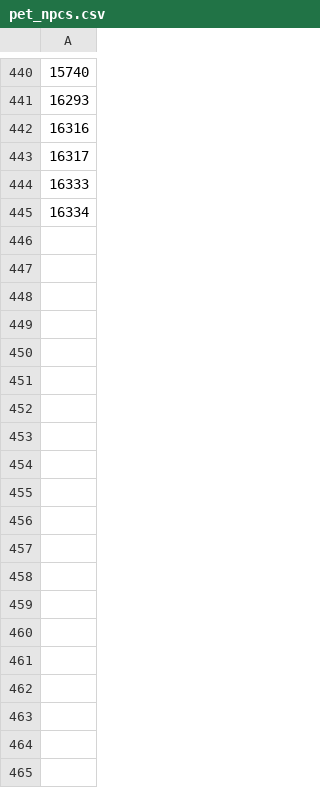
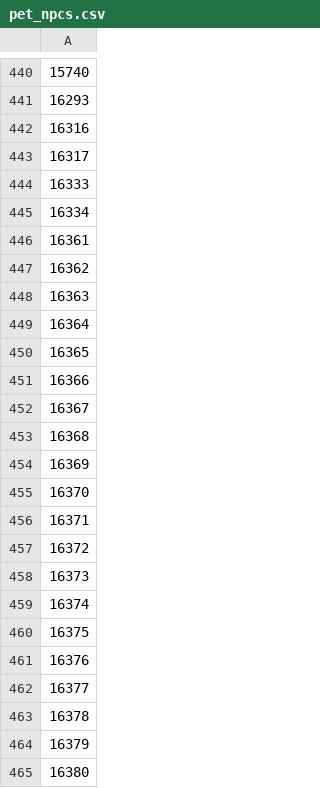
Before and after one commit to waitstepbro/custom-hp-bar, a CSV file: src/main/resources/com/customhpbar/pet_npcs.csv, drawn as a sheet; only a part is shown, gaps mark what is left out; the diff covers the shown part only.

Commit message:
Hide dog and puppy names by adding them to the pet list
Adds the 108 NPC IDs from A Ruff Situation: 12 breeds in 3 colours, each as a
puppy, an adult follower and an adult in the POH menagerie.

```diff
--- a/src/main/resources/com/customhpbar/pet_npcs.csv
+++ b/src/main/resources/com/customhpbar/pet_npcs.csv
@@ -445 +445,21 @@
 16334
+16361
+16362
+16363
+16364
+16365
+16366
+16367
+16368
+16369
+16370
+16371
+16372
+16373
+16374
+16375
+16376
+16377
+16378
+16379
+16380
```
Also changed, not shown: 88 added rows elsewhere in this file.
